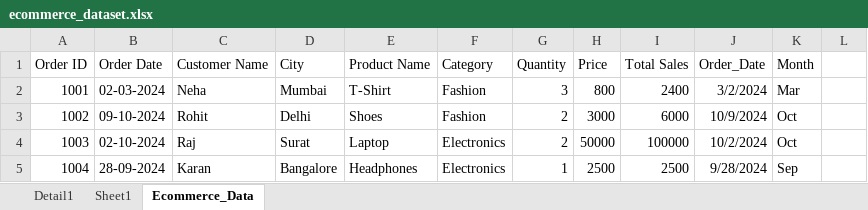
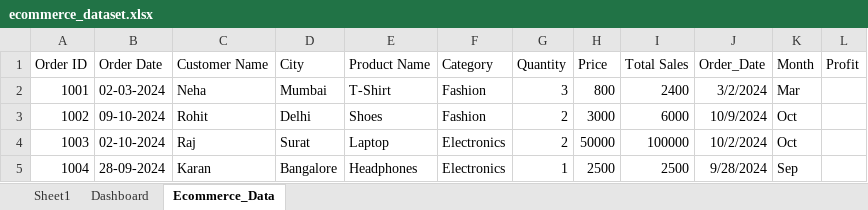
Before and after one commit to Manavitaliya/e-Commerce-Analysis, an Excel workbook: ecommerce_dataset.xlsx, sheet Ecommerce_Data, drawn as a sheet; only a part is shown; values as stored, in another font and other column widths than the file's, no borders; table styles not drawn; the diff names each change by its address in the sheet, - before the commit and + after, or states it on an @@ line.

Commit message:
add dashboard

```diff
--- a/ecommerce_dataset.xlsx (sheet Ecommerce_Data)
+++ b/ecommerce_dataset.xlsx (sheet Ecommerce_Data)
-sheet tab: Detail1
+sheet tab: Dashboard
-L1: (empty)
+L1: Profit
```
Also changed, not shown: sheet Sheet1, charts or pictures.
